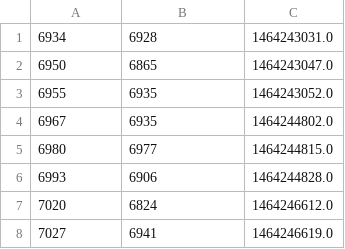
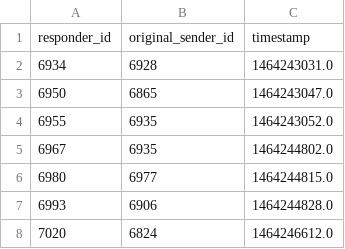
Before and after one commit to shaik852/chat_respond_team_chat, a CSV file: chat_respond_team_chat.csv, drawn as a sheet; only a part is shown; the shorter side is filled out with more unchanged rows.

Commit message:
Update chat_respond_team_chat.csv

```diff
--- a/chat_respond_team_chat.csv
+++ b/chat_respond_team_chat.csv
@@ -1 +1,2 @@
+responder_id,original_sender_id,timestamp
 6934,6928,1464243031.0
```
